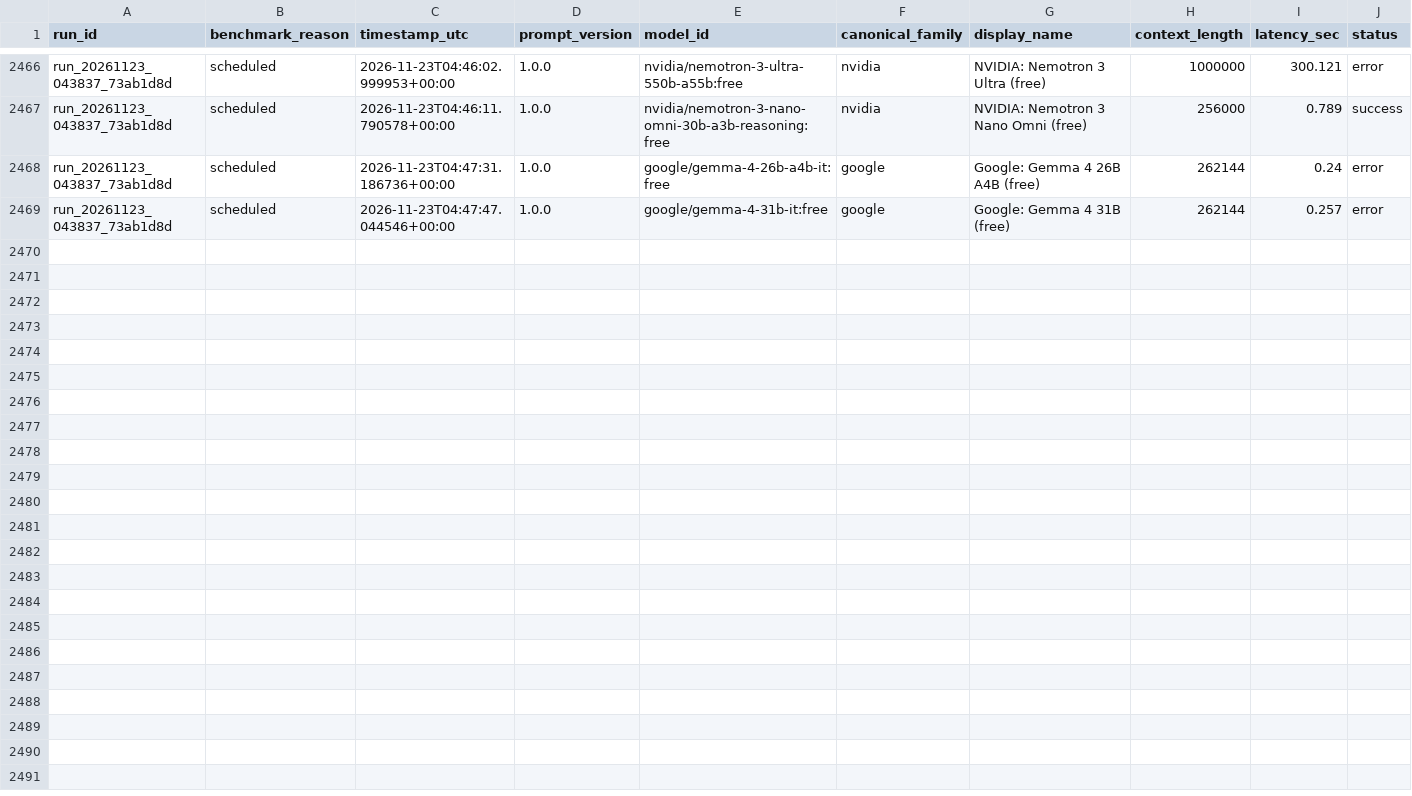
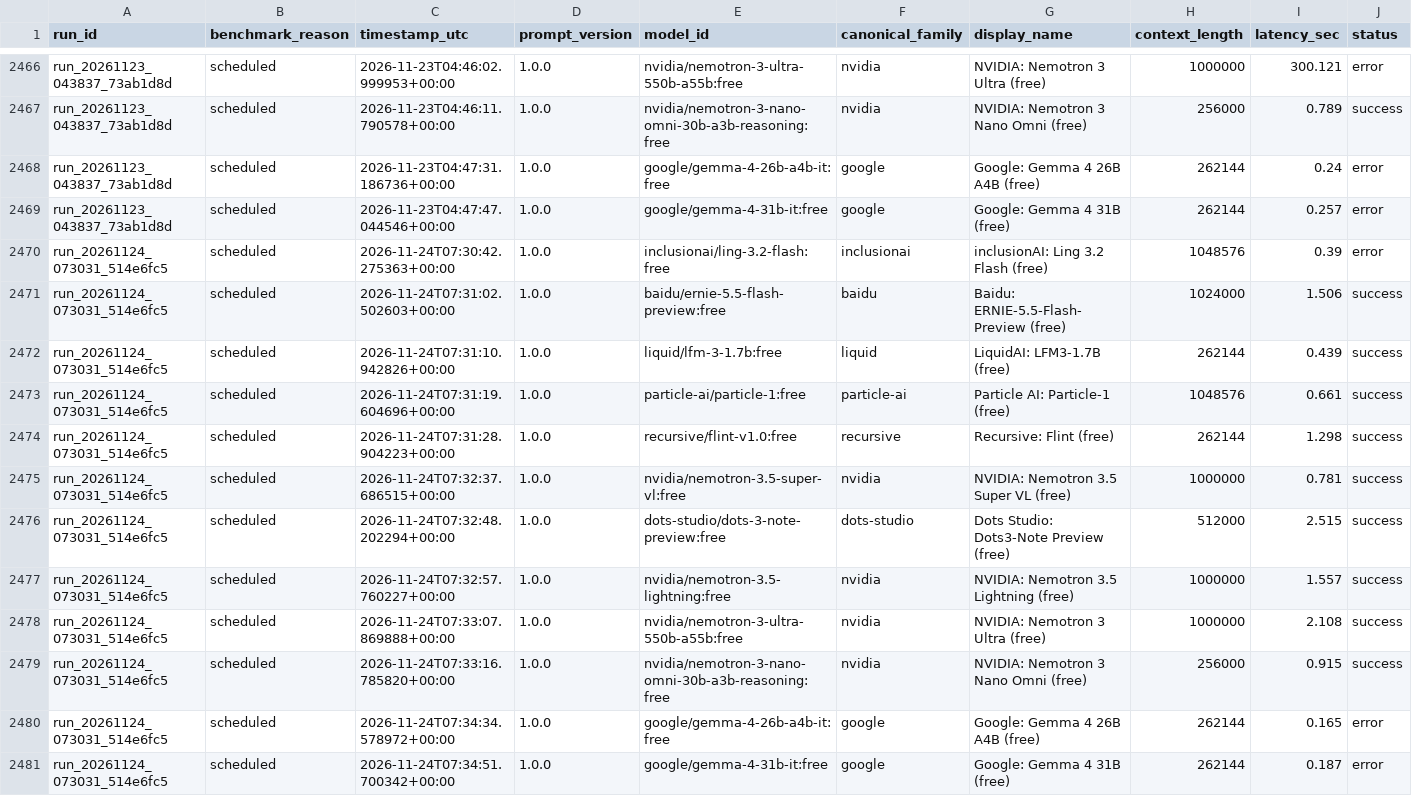
Before and after one commit to mohabdelkarim/free-model-pulse, a CSV file: data/raw/benchmark_runs.csv, drawn as a sheet; only a part is shown, gaps mark what is left out; rows hold the shown columns only; the diff names each change by its address in the sheet, - before the commit and + after, or states it on an @@ line.

Commit message:
ci(data): benchmark run 20261124T073451Z

```diff
--- a/data/raw/benchmark_runs.csv
+++ b/data/raw/benchmark_runs.csv
+row 2470: run_20261124_073031_514e6fc5 | scheduled | 2026-11-24T07:30:42.275363+00:00 | 1.0.0 | inclusionai/ling-3.2-flash:free | inclusionai | inclusionAI: Ling 3.2 Flash (free) | 1048576 | 0.39 | error
+row 2471: run_20261124_073031_514e6fc5 | scheduled | 2026-11-24T07:31:02.502603+00:00 | 1.0.0 | baidu/ernie-5.5-flash-preview:free | baidu | Baidu: ERNIE-5.5-Flash-Preview (free) | 1024000 | 1.506 | success
+row 2472: run_20261124_073031_514e6fc5 | scheduled | 2026-11-24T07:31:10.942826+00:00 | 1.0.0 | liquid/lfm-3-1.7b:free | liquid | LiquidAI: LFM3-1.7B (free) | 262144 | 0.439 | success
+row 2473: run_20261124_073031_514e6fc5 | scheduled | 2026-11-24T07:31:19.604696+00:00 | 1.0.0 | particle-ai/particle-1:free | particle-ai | Particle AI: Particle-1 (free) | 1048576 | 0.661 | success
+row 2474: run_20261124_073031_514e6fc5 | scheduled | 2026-11-24T07:31:28.904223+00:00 | 1.0.0 | recursive/flint-v1.0:free | recursive | Recursive: Flint (free) | 262144 | 1.298 | success
+row 2475: run_20261124_073031_514e6fc5 | scheduled | 2026-11-24T07:32:37.686515+00:00 | 1.0.0 | nvidia/nemotron-3.5-super-vl:free | nvidia | NVIDIA: Nemotron 3.5 Super VL (free) | 1000000 | 0.781 | success
+row 2476: run_20261124_073031_514e6fc5 | scheduled | 2026-11-24T07:32:48.202294+00:00 | 1.0.0 | dots-studio/dots-3-note-preview:free | dots-studio | Dots Studio: Dots3-Note Preview (free) | 512000 | 2.515 | success
+row 2477: run_20261124_073031_514e6fc5 | scheduled | 2026-11-24T07:32:57.760227+00:00 | 1.0.0 | nvidia/nemotron-3.5-lightning:free | nvidia | NVIDIA: Nemotron 3.5 Lightning (free) | 1000000 | 1.557 | success
+row 2478: run_20261124_073031_514e6fc5 | scheduled | 2026-11-24T07:33:07.869888+00:00 | 1.0.0 | nvidia/nemotron-3-ultra-550b-a55b:free | nvidia | NVIDIA: Nemotron 3 Ultra (free) | 1000000 | 2.108 | success
+row 2479: run_20261124_073031_514e6fc5 | scheduled | 2026-11-24T07:33:16.785820+00:00 | 1.0.0 | nvidia/nemotron-3-nano-omni-30b-a3b-reasoning:free | nvidia | NVIDIA: Nemotron 3 Nano Omni (free) | 256000 | 0.915 | success
+row 2480: run_20261124_073031_514e6fc5 | scheduled | 2026-11-24T07:34:34.578972+00:00 | 1.0.0 | google/gemma-4-26b-a4b-it:free | google | Google: Gemma 4 26B A4B (free) | 262144 | 0.165 | error
+row 2481: run_20261124_073031_514e6fc5 | scheduled | 2026-11-24T07:34:51.700342+00:00 | 1.0.0 | google/gemma-4-31b-it:free | google | Google: Gemma 4 31B (free) | 262144 | 0.187 | error
```
Also changed, not shown: data/derived/model_index.csv, 2 other files.
